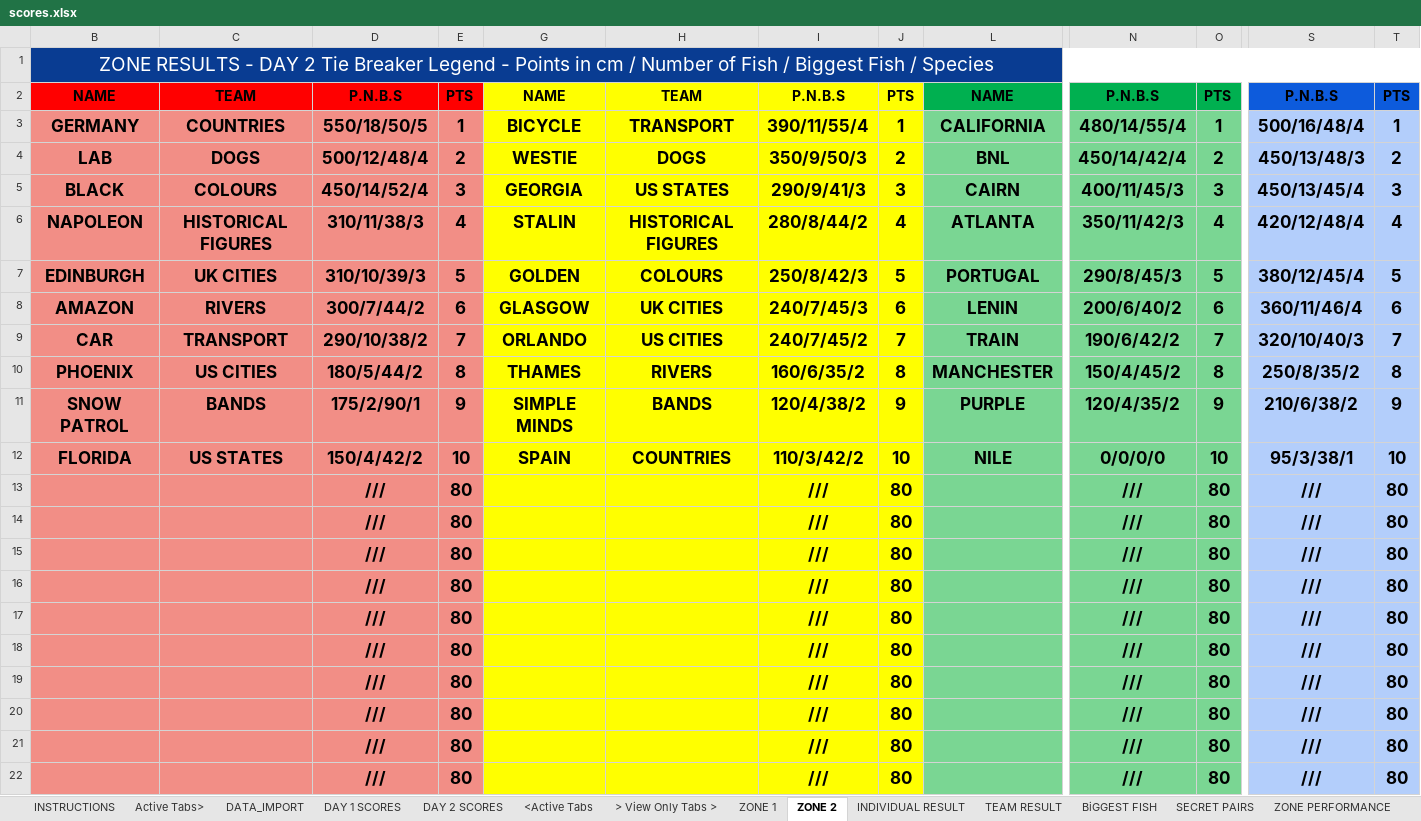
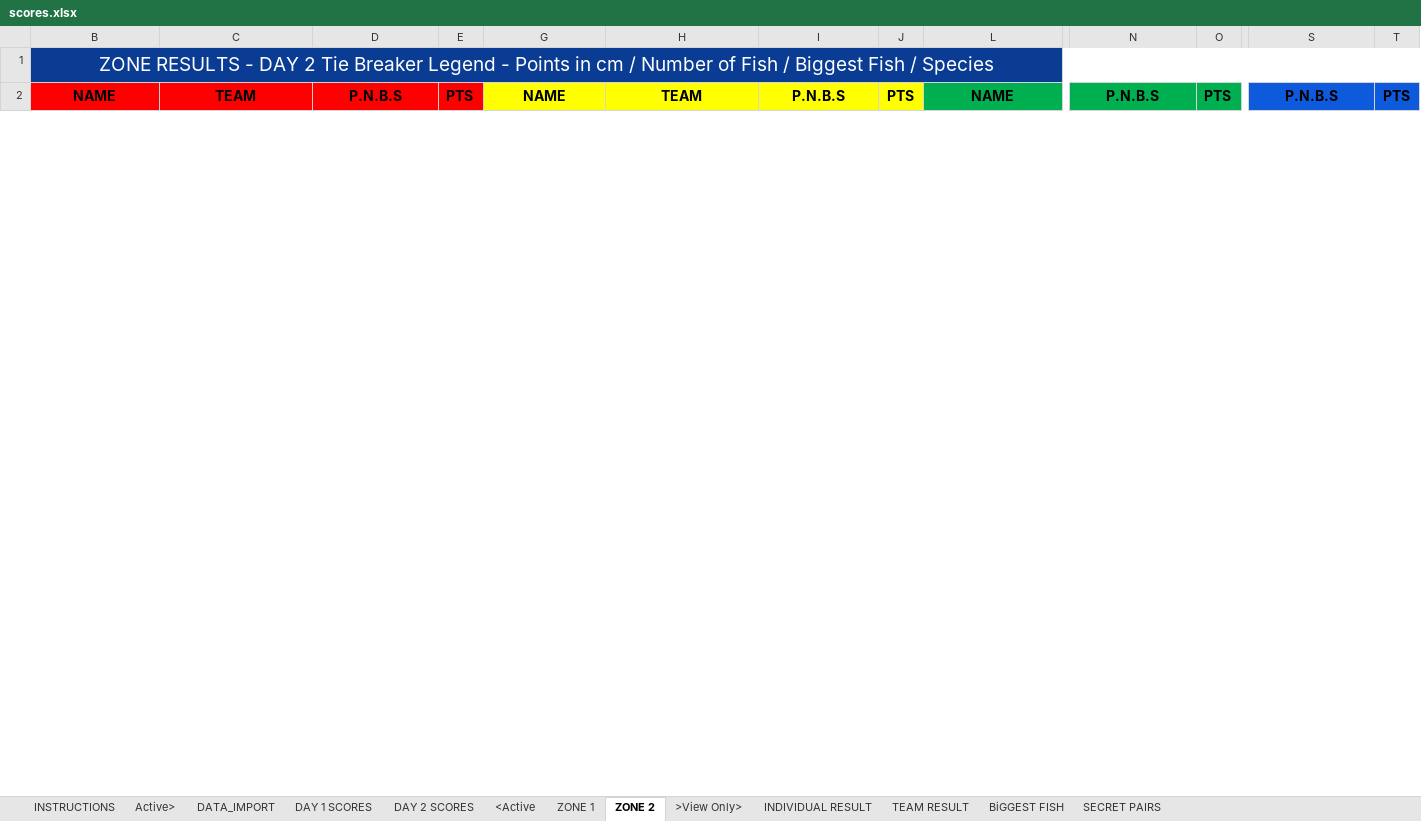
Before and after one commit to cmccreadie1/Results-website, an Excel workbook: scores.xlsx, sheet ZONE 2, drawn as a sheet; only a part is shown, gaps mark what is left out; values as stored, in another font and other column widths than the file's, no borders; removed rows and columns are numbered as before the commit, all else as after; rows hold the shown columns only; the diff covers the shown part only; the diff names each change by its address in the sheet, - before the commit and + after, or states it on an @@ line.

```diff
--- a/scores.xlsx (sheet ZONE 2)
+++ b/scores.xlsx (sheet ZONE 2)
-sheet tab: Active Tabs>
+sheet tab: Active>
-sheet tab: <Active Tabs
+sheet tab: <Active
-sheet tab: > View Only Tabs >
+sheet tab: >View Only>
@@ sheet tab hidden: ZONE PERFORMANCE @@
@@ sheet tab order changed: INSTRUCTIONS | Active> | DATA_IMPORT | DAY 1 SCORES | DAY 2 SCORES | <Active | ZONE 1 | ZONE 2 | >View Only> | INDIVIDUAL RESULT | TEAM RESULT | BiGGEST FISH | SECRET PAIRS @@
-row 3: GERMANY | COUNTRIES | 550/18/50/5 | 1 | BICYCLE | TRANSPORT | 390/11/55/4 | 1 | CALIFORNIA | 480/14/55/4 | 1 | 500/16/48/4 | 1
-row 4: LAB | DOGS | 500/12/48/4 | 2 | WESTIE | DOGS | 350/9/50/3 | 2 | BNL | 450/14/42/4 | 2 | 450/13/48/3 | 2
-row 5: BLACK | COLOURS | 450/14/52/4 | 3 | GEORGIA | US STATES | 290/9/41/3 | 3 | CAIRN | 400/11/45/3 | 3 | 450/13/45/4 | 3
-row 6: NAPOLEON | HISTORICAL FIGURES | 310/11/38/3 | 4 | STALIN | HISTORICAL FIGURES | 280/8/44/2 | 4 | ATLANTA | 350/11/42/3 | 4 | 420/12/48/4 | 4
-row 7: EDINBURGH | UK CITIES | 310/10/39/3 | 5 | GOLDEN | COLOURS | 250/8/42/3 | 5 | PORTUGAL | 290/8/45/3 | 5 | 380/12/45/4 | 5
-row 8: AMAZON | RIVERS | 300/7/44/2 | 6 | GLASGOW | UK CITIES | 240/7/45/3 | 6 | LENIN | 200/6/40/2 | 6 | 360/11/46/4 | 6
-row 9: CAR | TRANSPORT | 290/10/38/2 | 7 | ORLANDO | US CITIES | 240/7/45/2 | 7 | TRAIN | 190/6/42/2 | 7 | 320/10/40/3 | 7
-row 10: PHOENIX | US CITIES | 180/5/44/2 | 8 | THAMES | RIVERS | 160/6/35/2 | 8 | MANCHESTER | 150/4/45/2 | 8 | 250/8/35/2 | 8
-row 11: SNOW PATROL | BANDS | 175/2/90/1 | 9 | SIMPLE MINDS | BANDS | 120/4/38/2 | 9 | PURPLE | 120/4/35/2 | 9 | 210/6/38/2 | 9
-row 12: FLORIDA | US STATES | 150/4/42/2 | 10 | SPAIN | COUNTRIES | 110/3/42/2 | 10 | NILE | 0/0/0/0 | 10 | 95/3/38/1 | 10
-row 13:  |  | /// | 80 |  |  | /// | 80 |  | /// | 80 | /// | 80
-row 14:  |  | /// | 80 |  |  | /// | 80 |  | /// | 80 | /// | 80
-row 15:  |  | /// | 80 |  |  | /// | 80 |  | /// | 80 | /// | 80
-row 16:  |  | /// | 80 |  |  | /// | 80 |  | /// | 80 | /// | 80
-row 17:  |  | /// | 80 |  |  | /// | 80 |  | /// | 80 | /// | 80
-row 18:  |  | /// | 80 |  |  | /// | 80 |  | /// | 80 | /// | 80
-row 19:  |  | /// | 80 |  |  | /// | 80 |  | /// | 80 | /// | 80
-row 20:  |  | /// | 80 |  |  | /// | 80 |  | /// | 80 | /// | 80
-row 21:  |  | /// | 80 |  |  | /// | 80 |  | /// | 80 | /// | 80
-row 22:  |  | /// | 80 |  |  | /// | 80 |  | /// | 80 | /// | 80
```
Also changed, not shown: 30 added rows and 10 removed rows elsewhere in this sheet, sheet INDIVIDUAL RESULT, sheet ZONE 1, sheet SECRET PAIRS, sheet DATA_IMPORT, sheet DAY 1 SCORES, sheet DAY 2 SCORES, 2 more sheets, formulas that keep their value, hidden cells, charts or pictures.
